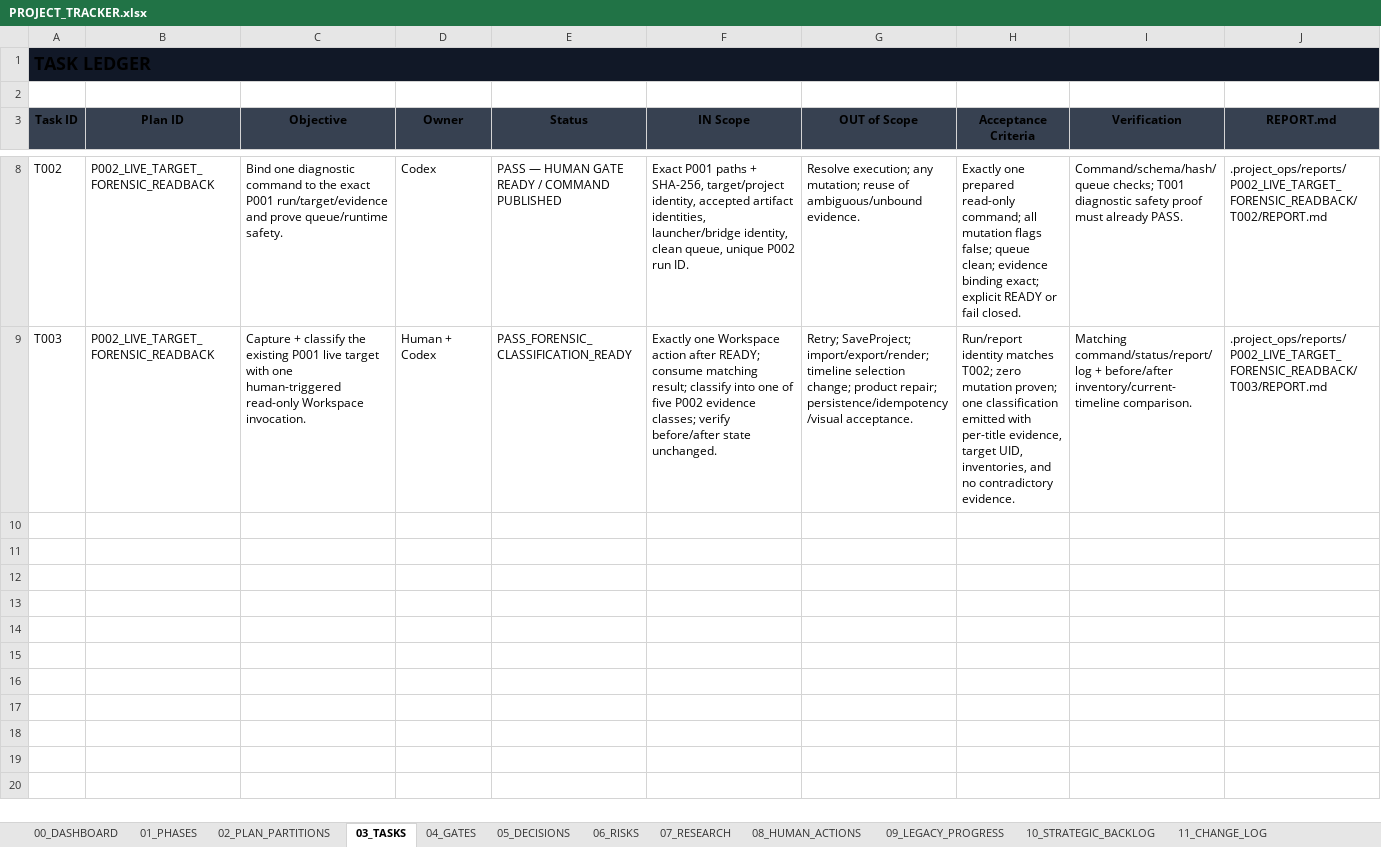
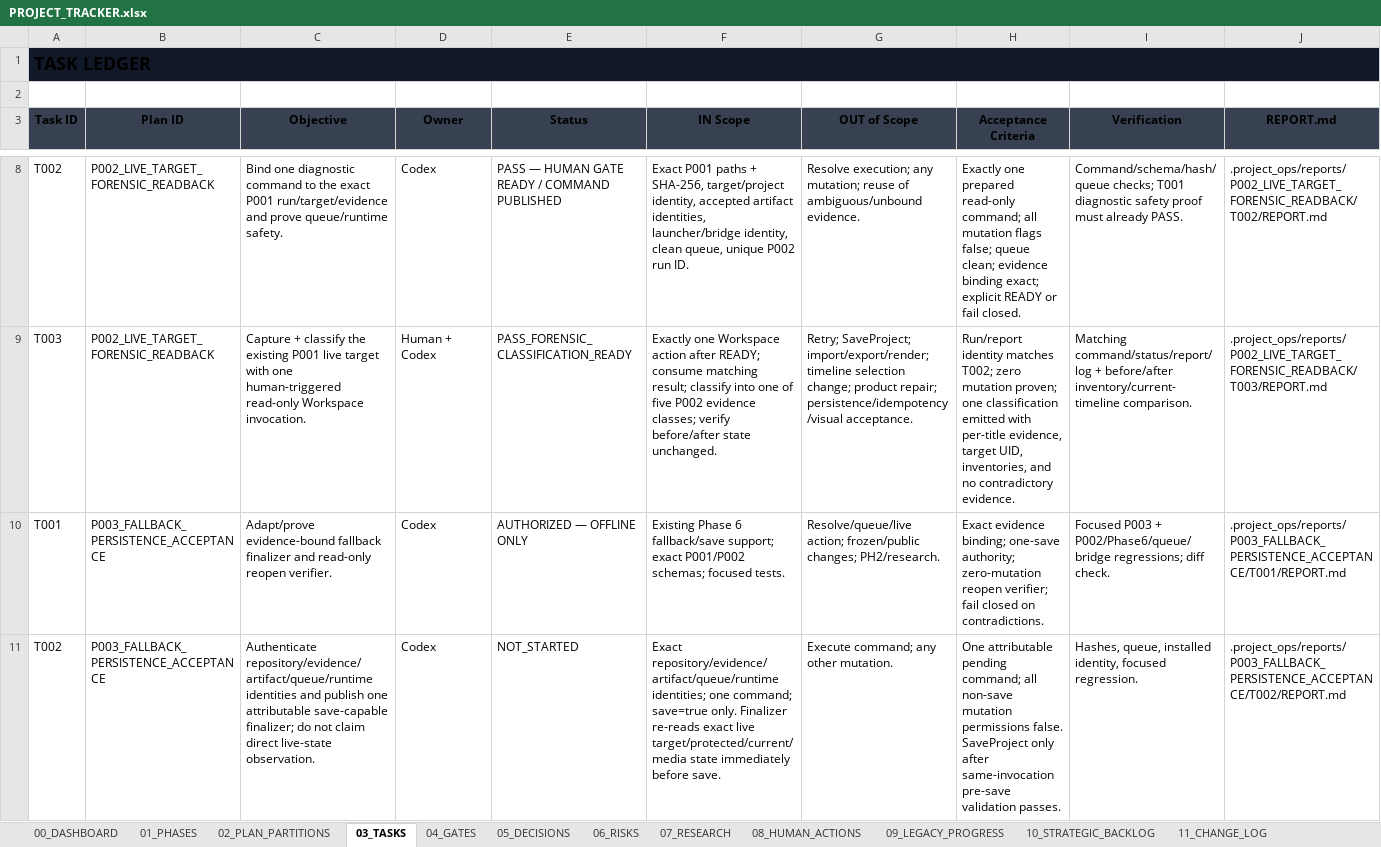
Before and after one commit to TnS101/video-cloner, an Excel workbook: PROJECT_TRACKER.xlsx, sheet 03_TASKS, drawn as a sheet; only a part is shown, gaps mark what is left out; values as stored, in another font and other column widths than the file's, no borders; rows hold the shown columns only; the diff covers the shown part only; the diff names each change by its address in the sheet, - before the commit and + after, or states it on an @@ line.

Commit message:
docs(project-ops): authorize P003 offline T001

```diff
--- a/PROJECT_TRACKER.xlsx (sheet 03_TASKS)
+++ b/PROJECT_TRACKER.xlsx (sheet 03_TASKS)
+row 10: T001 | P003_FALLBACK_PERSISTENCE_ACCEPTANCE | Adapt/prove evidence-bound fallback finalizer and read-only reopen verifier. | Codex | AUTHORIZED — OFFLINE ONLY | Existing Phase 6 fallback/save support; exact P001/P002 schemas; focused tests. | Resolve/queue/live action; frozen/public changes; PH2/research. | Exact evidence binding; one-save authority; zero-mutation reopen verifier; fail closed on contradictions. | Focused P003 + P002/Phase6/queue/bridge regressions; diff check. | .project_ops/reports/P003_FALLBACK_PERSISTENCE_ACCEPTANCE/T001/REPORT.md
+row 11: T002 | P003_FALLBACK_PERSISTENCE_ACCEPTANCE | Authenticate repository/evidence/artifact/queue/runtime identities and publish one attributable save-capable finalizer; do not claim direct live-state observation. | Codex | NOT_STARTED | Exact repository/evidence/artifact/queue/runtime identities; one command; save=true only. Finalizer re-reads exact live target/protected/current/media state immediately before save. | Execute command; any other mutation. | One attributable pending command; all non-save mutation permissions false. SaveProject only after same-invocation pre-save validation passes. | Hashes, queue, installed identity, focused regression. | .project_ops/reports/P003_FALLBACK_PERSISTENCE_ACCEPTANCE/T002/REPORT.md
```
Also changed, not shown: 5 added rows elsewhere in this sheet, sheet 08_HUMAN_ACTIONS, sheet 04_GATES, sheet 02_PLAN_PARTITIONS, sheet 00_DASHBOARD, sheet 05_DECISIONS, sheet 06_RISKS, 4 more sheets, 3 other files.
